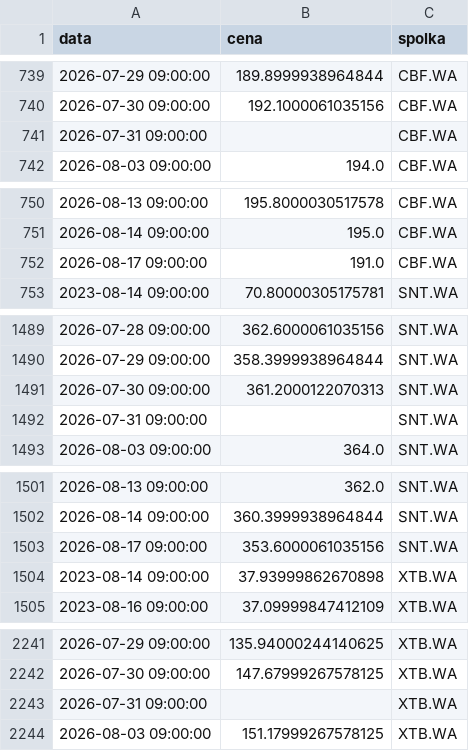
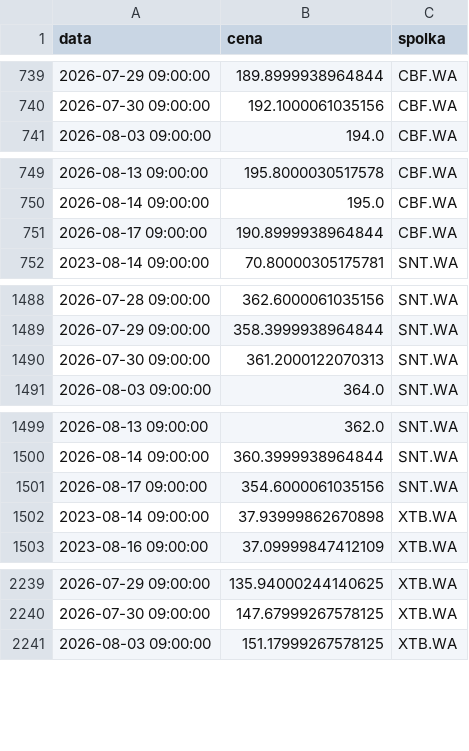
Before and after one commit to gracjan20022002-prog/GPW---pulse, a CSV file: silver/clean_data.csv, drawn as a sheet; only a part is shown, gaps mark what is left out; the diff covers the shown part only.

Commit message:
Porzadki w kodzie: wspolny config.py, pytest w test_plikow.py, dropna w silver, requirements.txt

```diff
--- a/silver/clean_data.csv
+++ b/silver/clean_data.csv
@@ -740,3 +740,2 @@ data,cena,spolka
 2026-07-30 09:00:00,192.1000061035156,CBF.WA
-2026-07-31 09:00:00,,CBF.WA
 2026-08-03 09:00:00,194.0,CBF.WA
@@ -751,3 +750,3 @@ data,cena,spolka
 2026-08-14 09:00:00,195.0,CBF.WA
-2026-08-17 09:00:00,191.0,CBF.WA
+2026-08-17 09:00:00,190.8999938964844,CBF.WA
 2023-08-14 09:00:00,70.80000305175781,SNT.WA
@@ -1491,3 +1490,2 @@ data,cena,spolka
 2026-07-30 09:00:00,361.2000122070313,SNT.WA
-2026-07-31 09:00:00,,SNT.WA
 2026-08-03 09:00:00,364.0,SNT.WA
@@ -1502,3 +1500,3 @@ data,cena,spolka
 2026-08-14 09:00:00,360.3999938964844,SNT.WA
-2026-08-17 09:00:00,353.6000061035156,SNT.WA
+2026-08-17 09:00:00,354.6000061035156,SNT.WA
 2023-08-14 09:00:00,37.93999862670898,XTB.WA
@@ -2242,3 +2240,2 @@ data,cena,spolka
 2026-07-30 09:00:00,147.67999267578125,XTB.WA
-2026-07-31 09:00:00,,XTB.WA
 2026-08-03 09:00:00,151.17999267578125,XTB.WA
```
Also changed, not shown: 1 edited cell elsewhere in this file, gold/dane_dzienne.csv, gold/ranking.csv, 9 other files.
